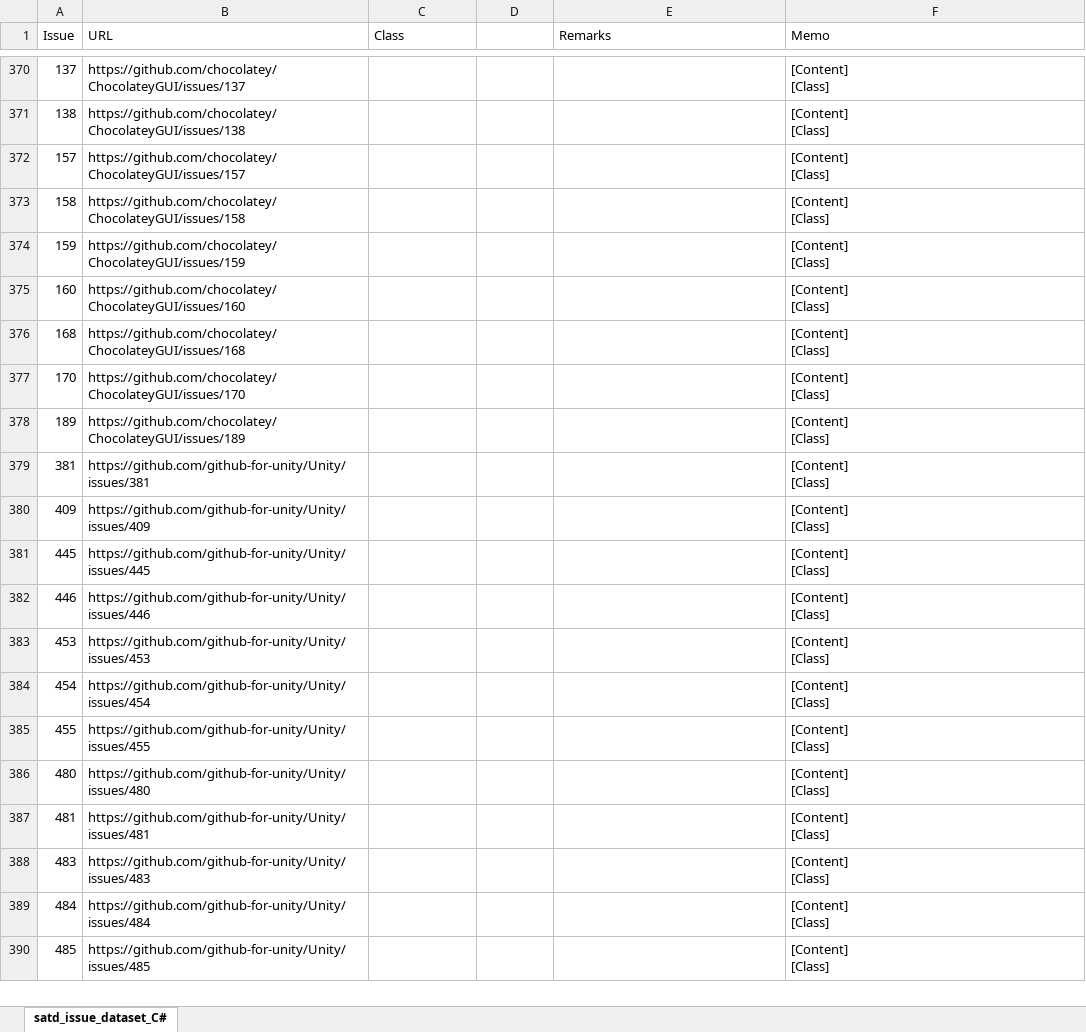
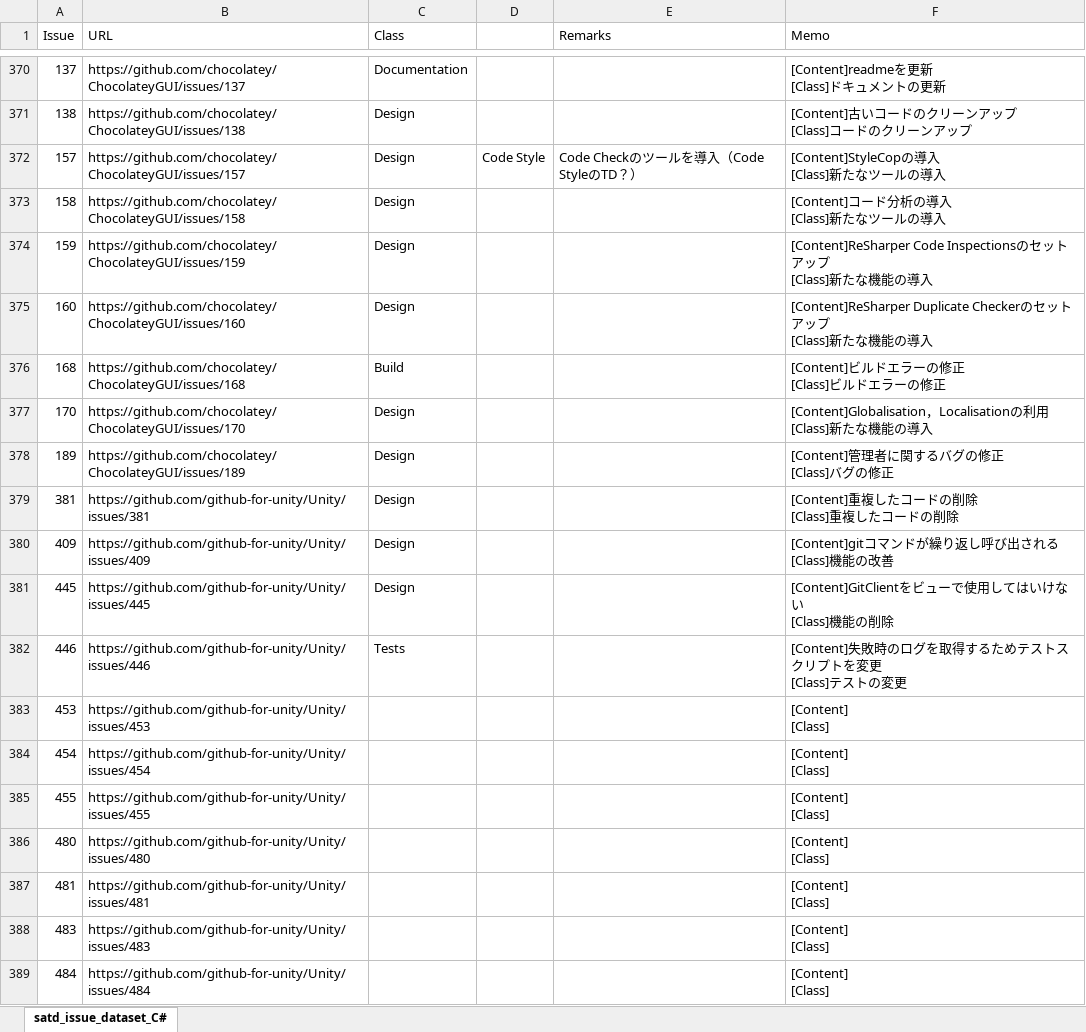
Before and after one commit to 3cywfym/td_dataset, an Excel workbook: satd_issue_dataset_C#.xlsx, sheet satd_issue_dataset_C#, drawn as a sheet; only a part is shown, gaps mark what is left out; the shorter side is filled out with more unchanged rows; values as stored, in another font and other column widths than the file's, no borders; ↵ is a line break in a cell; the diff covers the shown part only; the diff names each change by its address in the sheet, - before the commit and + after, or states it on an @@ line.

```diff
--- a/satd_issue_dataset_C#.xlsx (sheet satd_issue_dataset_C#)
+++ b/satd_issue_dataset_C#.xlsx (sheet satd_issue_dataset_C#)
-C370 (Class): (empty)
+C370 (Class): Documentation
-F370 (Memo): [Content] ↵ [Class]
+F370 (Memo): [Content]readmeを更新 ↵ [Class]ドキュメントの更新
-C371:C375 (Class): (empty)
+C371:C375 (Class): Design
-F371 (Memo): [Content] ↵ [Class]
+F371 (Memo): [Content]古いコードのクリーンアップ ↵ [Class]コードのクリーンアップ
-D372: (empty)
+D372: Code Style
-E372 (Remarks): (empty)
+E372 (Remarks): Code Checkのツールを導入（Code StyleのTD？）
-F372 (Memo): [Content] ↵ [Class]
+F372 (Memo): [Content]StyleCopの導入 ↵ [Class]新たなツールの導入
-F373 (Memo): [Content] ↵ [Class]
+F373 (Memo): [Content]コード分析の導入 ↵ [Class]新たなツールの導入
-F374 (Memo): [Content] ↵ [Class]
+F374 (Memo): [Content]ReSharper Code Inspectionsのセットアップ ↵ [Class]新たな機能の導入
-F375 (Memo): [Content] ↵ [Class]
+F375 (Memo): [Content]ReSharper Duplicate Checkerのセットアップ ↵ [Class]新たな機能の導入
-C376 (Class): (empty)
+C376 (Class): Build
-F376 (Memo): [Content] ↵ [Class]
+F376 (Memo): [Content]ビルドエラーの修正 ↵ [Class]ビルドエラーの修正
-C377:C381 (Class): (empty)
+C377:C381 (Class): Design
-F377 (Memo): [Content] ↵ [Class]
+F377 (Memo): [Content]Globalisation，Localisationの利用 ↵ [Class]新たな機能の導入
-F378 (Memo): [Content] ↵ [Class]
+F378 (Memo): [Content]管理者に関するバグの修正 ↵ [Class]バグの修正
-F379 (Memo): [Content] ↵ [Class]
+F379 (Memo): [Content]重複したコードの削除 ↵ [Class]重複したコードの削除
-F380 (Memo): [Content] ↵ [Class]
+F380 (Memo): [Content]gitコマンドが繰り返し呼び出される ↵ [Class]機能の改善
-F381 (Memo): [Content] ↵ [Class]
+F381 (Memo): [Content]GitClientをビューで使用してはいけない ↵ [Class]機能の削除
-C382 (Class): (empty)
+C382 (Class): Tests
-F382 (Memo): [Content] ↵ [Class]
+F382 (Memo): [Content]失敗時のログを取得するためテストスクリプトを変更 ↵ [Class]テストの変更
```
Also changed, not shown: 39 edited cells elsewhere in this sheet, 1 other file.
